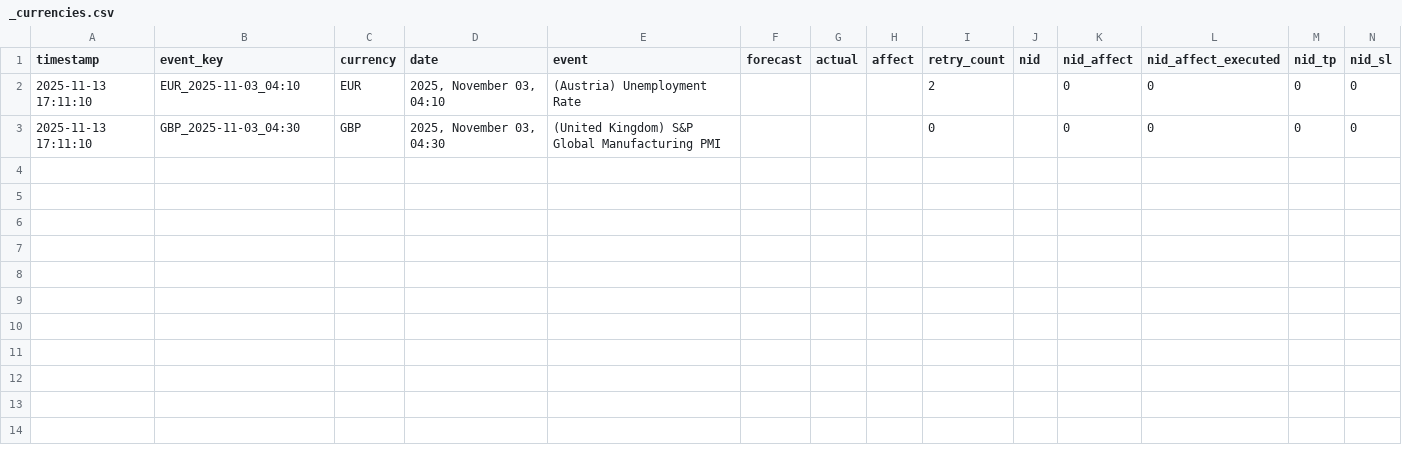
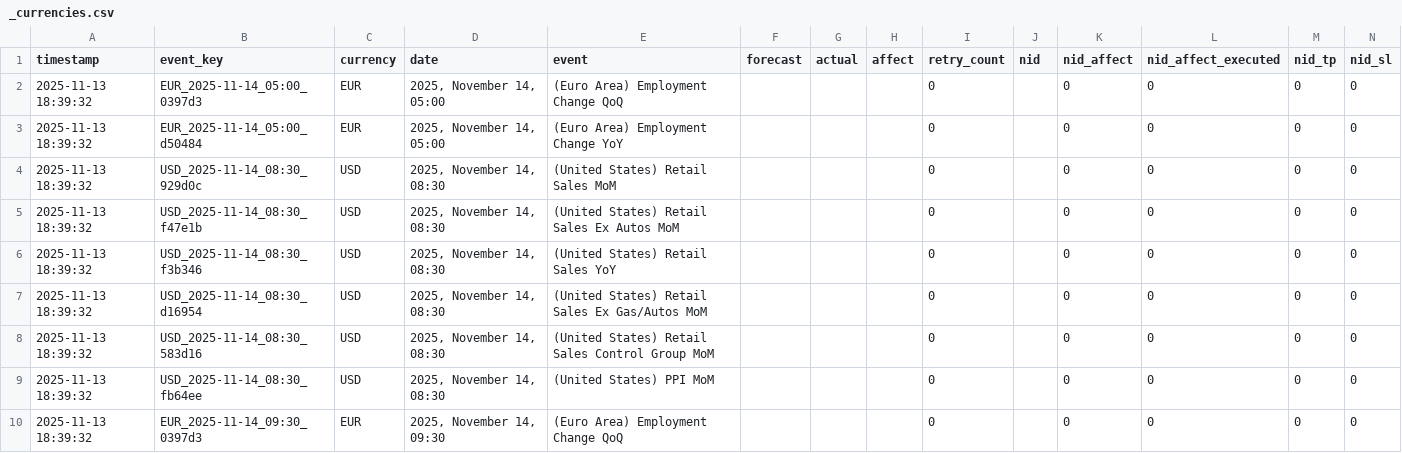
Before and after one commit to Djodan/News_Analyzer, a CSV file: _dictionaries/_currencies.csv, drawn as a sheet.

```diff
--- a/_dictionaries/_currencies.csv
+++ b/_dictionaries/_currencies.csv
@@ -1,3 +1,10 @@
 timestamp,event_key,currency,date,event,forecast,actual,affect,retry_count,nid,nid_affect,nid_affect_executed,nid_tp,nid_sl
-2025-11-13 17:11:10,EUR_2025-11-03_04:10,EUR,"2025, November 03, 04:10",(Austria) Unemployment Rate,,,,2,,0,0,0,0
-2025-11-13 17:11:10,GBP_2025-11-03_04:30,GBP,"2025, November 03, 04:30",(United Kingdom) S&P Global Manufacturing PMI,,,,0,,0,0,0,0
+2025-11-13 18:39:32,EUR_2025-11-14_05:00_0397d3,EUR,"2025, November 14, 05:00",(Euro Area) Employment Change QoQ,,,,0,,0,0,0,0
+2025-11-13 18:39:32,EUR_2025-11-14_05:00_d50484,EUR,"2025, November 14, 05:00",(Euro Area) Employment Change YoY,,,,0,,0,0,0,0
+2025-11-13 18:39:32,USD_2025-11-14_08:30_929d0c,USD,"2025, November 14, 08:30",(United States) Retail Sales MoM,,,,0,,0,0,0,0
+2025-11-13 18:39:32,USD_2025-11-14_08:30_f47e1b,USD,"2025, November 14, 08:30",(United States) Retail Sales Ex Autos MoM,,,,0,,0,0,0,0
+2025-11-13 18:39:32,USD_2025-11-14_08:30_f3b346,USD,"2025, November 14, 08:30",(United States) Retail Sales YoY,,,,0,,0,0,0,0
+2025-11-13 18:39:32,USD_2025-11-14_08:30_d16954,USD,"2025, November 14, 08:30",(United States) Retail Sales Ex Gas/Autos MoM,,,,0,,0,0,0,0
+2025-11-13 18:39:32,USD_2025-11-14_08:30_583d16,USD,"2025, November 14, 08:30",(United States) Retail Sales Control Group MoM,,,,0,,0,0,0,0
+2025-11-13 18:39:32,USD_2025-11-14_08:30_fb64ee,USD,"2025, November 14, 08:30",(United States) PPI MoM,,,,0,,0,0,0,0
+2025-11-13 18:39:32,EUR_2025-11-14_09:30_0397d3,EUR,"2025, November 14, 09:30",(Euro Area) Employment Change QoQ,,,,0,,0,0,0,0
```
Also changed, not shown: _dictionaries/_currency_count.csv, _dictionaries/_pair_count.csv, 6 other files.
